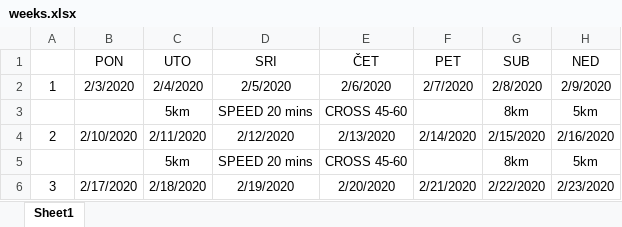
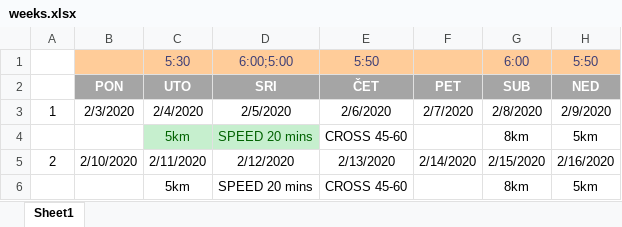
Before and after one commit to StVu1991/reacttest, an Excel workbook: src/weeks.xlsx, sheet Sheet1, drawn as a sheet; only a part is shown; the shorter side is filled out with more unchanged rows; values as stored, in another font and other column widths than the file's, no borders; addresses are those after the commit; the diff names each change by its address in the sheet, - before the commit and + after, or states it on an @@ line.

Commit message:
Add files via upload

```diff
--- a/src/weeks.xlsx (sheet Sheet1)
+++ b/src/weeks.xlsx (sheet Sheet1)
+row 1:  |  | 5:30 | 6:00;5:00 | 5:50 |  | 6:00 | 5:50
@@ B2:H2 fill: none → #A5A5A5, bold: off → on, text colour: black → #FFFFFF @@
@@ C4:D4 fill: none → #C6EFCE, text colour: black → #006100 @@
```
